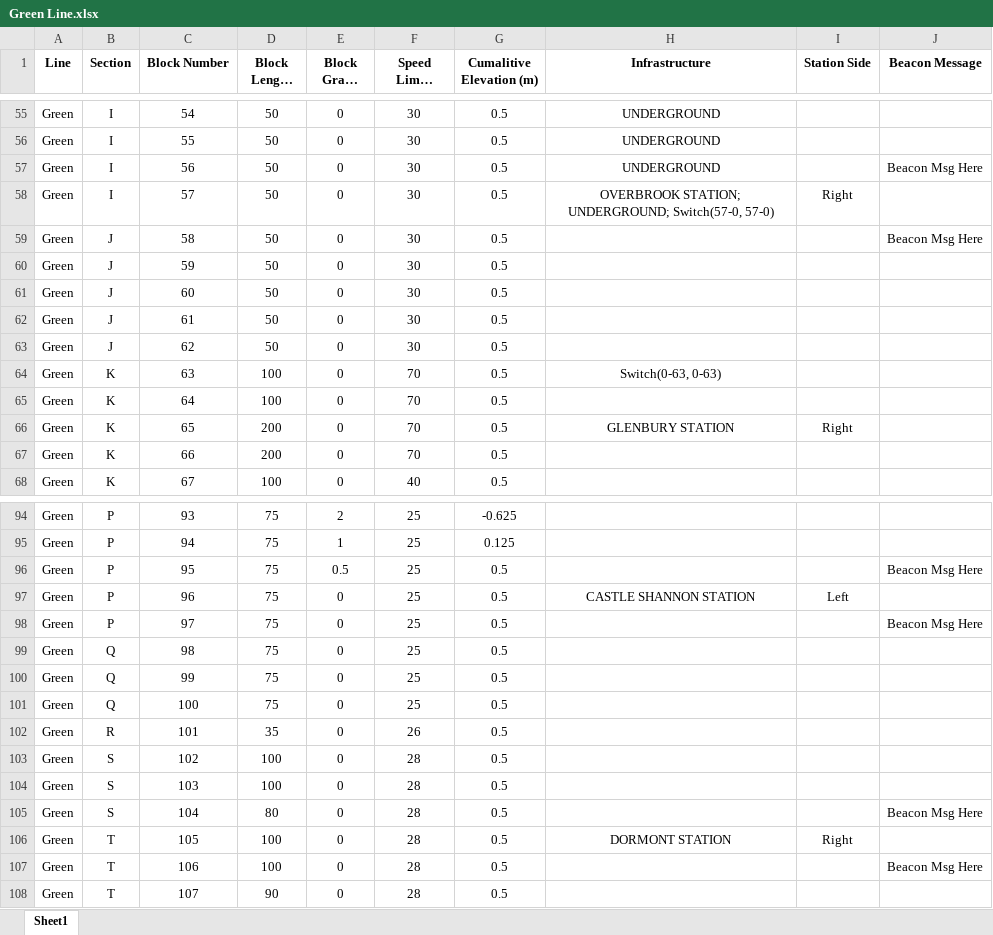
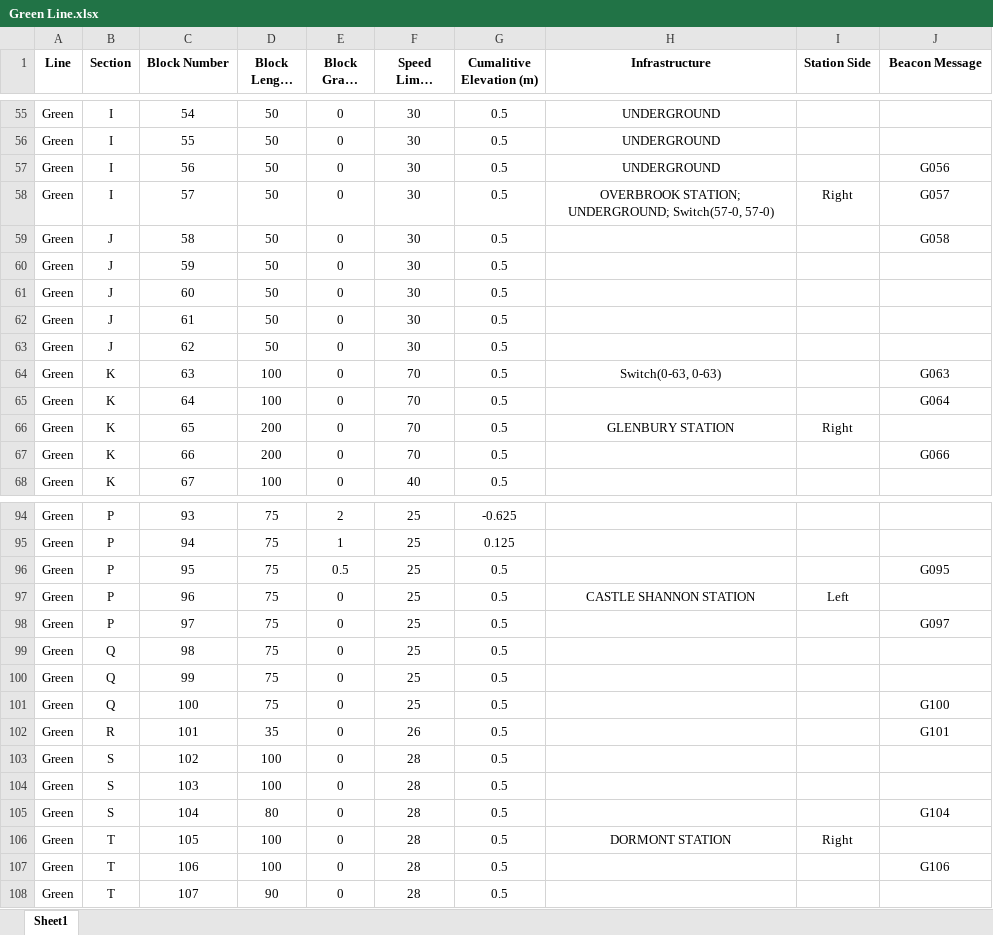
Before and after one commit to LucasZ99/ECE1140SystemsEngineeringProject, an Excel workbook: Track_Model/Green Line.xlsx, sheet Sheet1, drawn as a sheet; only a part is shown, gaps mark what is left out; long unchanged cells end in …; values as stored, in another font and other column widths than the file's, no borders; the diff covers the shown part only; the diff names each change by its address in the sheet, - before the commit and + after, or states it on an @@ line.

```diff
--- a/Track_Model/Green Line.xlsx (sheet Sheet1)
+++ b/Track_Model/Green Line.xlsx (sheet Sheet1)
-J57 (Beacon Message): Beacon Msg Here
+J57 (Beacon Message): G056
-J58 (Beacon Message): (empty)
+J58 (Beacon Message): G057
-J59 (Beacon Message): Beacon Msg Here
+J59 (Beacon Message): G058
-J64 (Beacon Message): (empty)
+J64 (Beacon Message): G063
-J65 (Beacon Message): (empty)
+J65 (Beacon Message): G064
-J67 (Beacon Message): (empty)
+J67 (Beacon Message): G066
-J96 (Beacon Message): Beacon Msg Here
+J96 (Beacon Message): G095
-J98 (Beacon Message): Beacon Msg Here
+J98 (Beacon Message): G097
-J101 (Beacon Message): (empty)
+J101 (Beacon Message): G100
-J102 (Beacon Message): (empty)
+J102 (Beacon Message): G101
-J105 (Beacon Message): Beacon Msg Here
+J105 (Beacon Message): G104
-J107 (Beacon Message): Beacon Msg Here
+J107 (Beacon Message): G106
```
Also changed, not shown: 36 edited cells elsewhere in this sheet, 3 other files.
